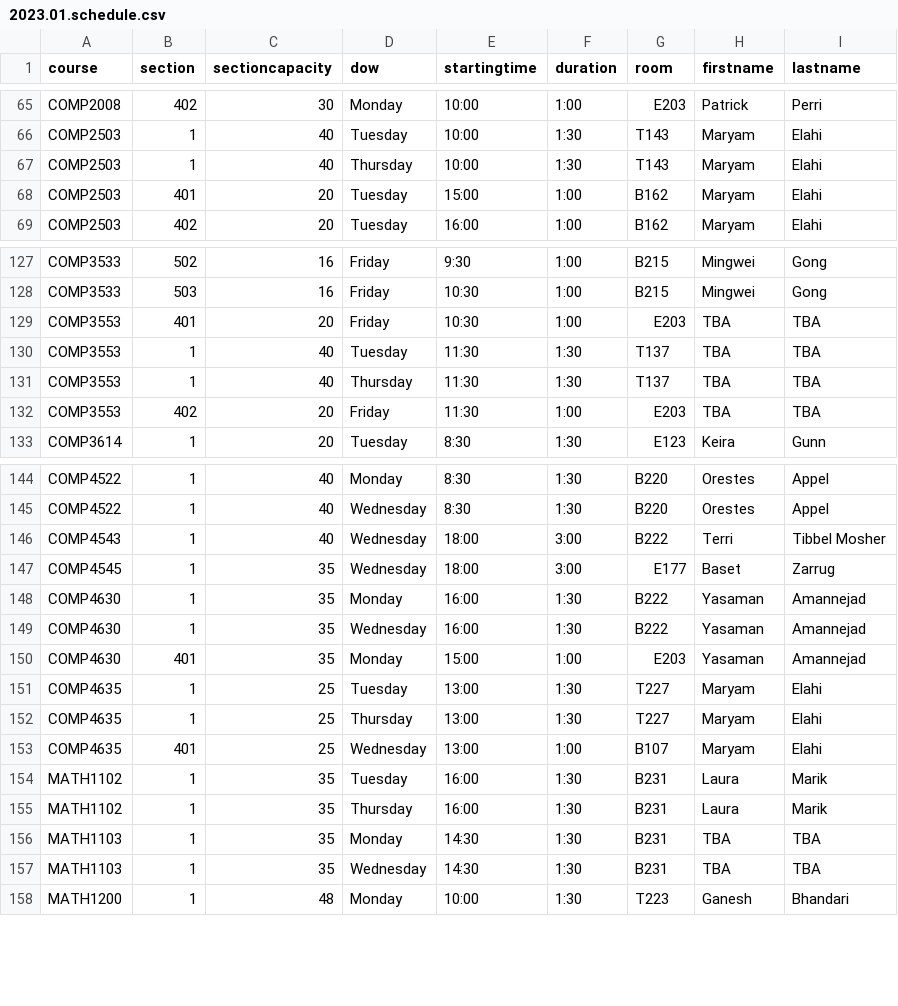
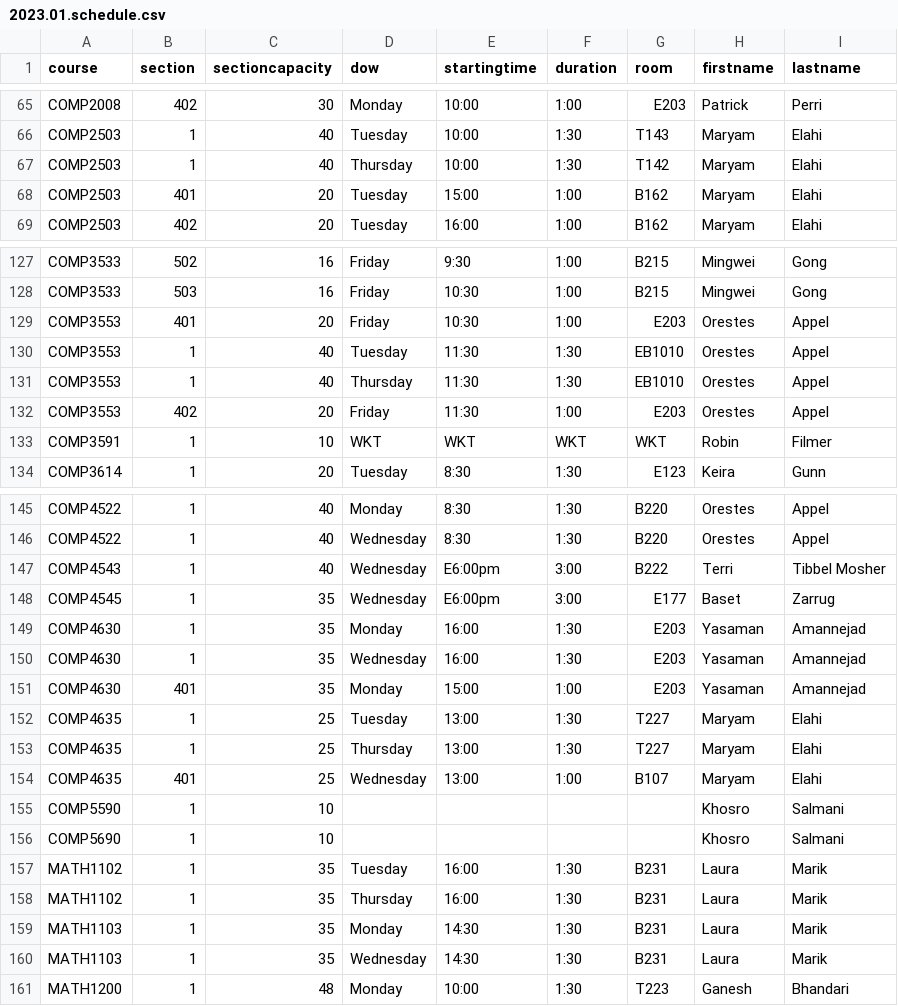
Before and after one commit to jpratt-mru/maco.calendar.datafiles, a CSV file: 2023.01.schedule.csv, drawn as a sheet; only a part is shown, gaps mark what is left out; the diff covers the shown part only.

```diff
--- a/2023.01.schedule.csv
+++ b/2023.01.schedule.csv
@@ -66,3 +66,3 @@ COMP2008,402,30,Monday,10:00,1:00,E203,Patrick,Perri
 COMP2503,1,40,Tuesday,10:00,1:30,T143,Maryam,Elahi
-COMP2503,1,40,Thursday,10:00,1:30,T143,Maryam,Elahi
+COMP2503,1,40,Thursday,10:00,1:30,T142,Maryam,Elahi
 COMP2503,401,20,Tuesday,15:00,1:00,B162,Maryam,Elahi
@@ -128,6 +128,7 @@ COMP3533,502,16,Friday,9:30,1:00,B215,Mingwei,Gong
 COMP3533,503,16,Friday,10:30,1:00,B215,Mingwei,Gong
-COMP3553,401,20,Friday,10:30,1:00,E203,TBA,TBA
-COMP3553,1,40,Tuesday,11:30,1:30,T137,TBA,TBA
-COMP3553,1,40,Thursday,11:30,1:30,T137,TBA,TBA
-COMP3553,402,20,Friday,11:30,1:00,E203,TBA,TBA
+COMP3553,401,20,Friday,10:30,1:00,E203,Orestes,Appel
+COMP3553,1,40,Tuesday,11:30,1:30,EB1010,Orestes,Appel
+COMP3553,1,40,Thursday,11:30,1:30,EB1010,Orestes,Appel
+COMP3553,402,20,Friday,11:30,1:00,E203,Orestes,Appel
+COMP3591,1,10,WKT,WKT,WKT,WKT,Robin,Filmer
 COMP3614,1,20,Tuesday,8:30,1:30,E123,Keira,Gunn
@@ -145,6 +146,6 @@ COMP4522,1,40,Monday,8:30,1:30,B220,Orestes,Appel
 COMP4522,1,40,Wednesday,8:30,1:30,B220,Orestes,Appel
-COMP4543,1,40,Wednesday,18:00,3:00,B222,Terri,Tibbel Mosher
-COMP4545,1,35,Wednesday,18:00,3:00,E177,Baset,Zarrug
-COMP4630,1,35,Monday,16:00,1:30,B222,Yasaman,Amannejad
-COMP4630,1,35,Wednesday,16:00,1:30,B222,Yasaman,Amannejad
+COMP4543,1,40,Wednesday,E6:00pm,3:00,B222,Terri,Tibbel Mosher
+COMP4545,1,35,Wednesday,E6:00pm,3:00,E177,Baset,Zarrug
+COMP4630,1,35,Monday,16:00,1:30,E203,Yasaman,Amannejad
+COMP4630,1,35,Wednesday,16:00,1:30,E203,Yasaman,Amannejad
 COMP4630,401,35,Monday,15:00,1:00,E203,Yasaman,Amannejad
@@ -153,6 +154,8 @@ COMP4635,1,25,Thursday,13:00,1:30,T227,Maryam,Elahi
 COMP4635,401,25,Wednesday,13:00,1:00,B107,Maryam,Elahi
+COMP5590,1,10,,,,,Khosro,Salmani
+COMP5690,1,10,,,,,Khosro,Salmani
 MATH1102,1,35,Tuesday,16:00,1:30,B231,Laura,Marik
 MATH1102,1,35,Thursday,16:00,1:30,B231,Laura,Marik
-MATH1103,1,35,Monday,14:30,1:30,B231,TBA,TBA
-MATH1103,1,35,Wednesday,14:30,1:30,B231,TBA,TBA
+MATH1103,1,35,Monday,14:30,1:30,B231,Laura,Marik
+MATH1103,1,35,Wednesday,14:30,1:30,B231,Laura,Marik
 MATH1200,1,48,Monday,10:00,1:30,T223,Ganesh,Bhandari
```
Also changed, not shown: 46 edited cells elsewhere in this file, archived/2023.01.schedule.csv.
